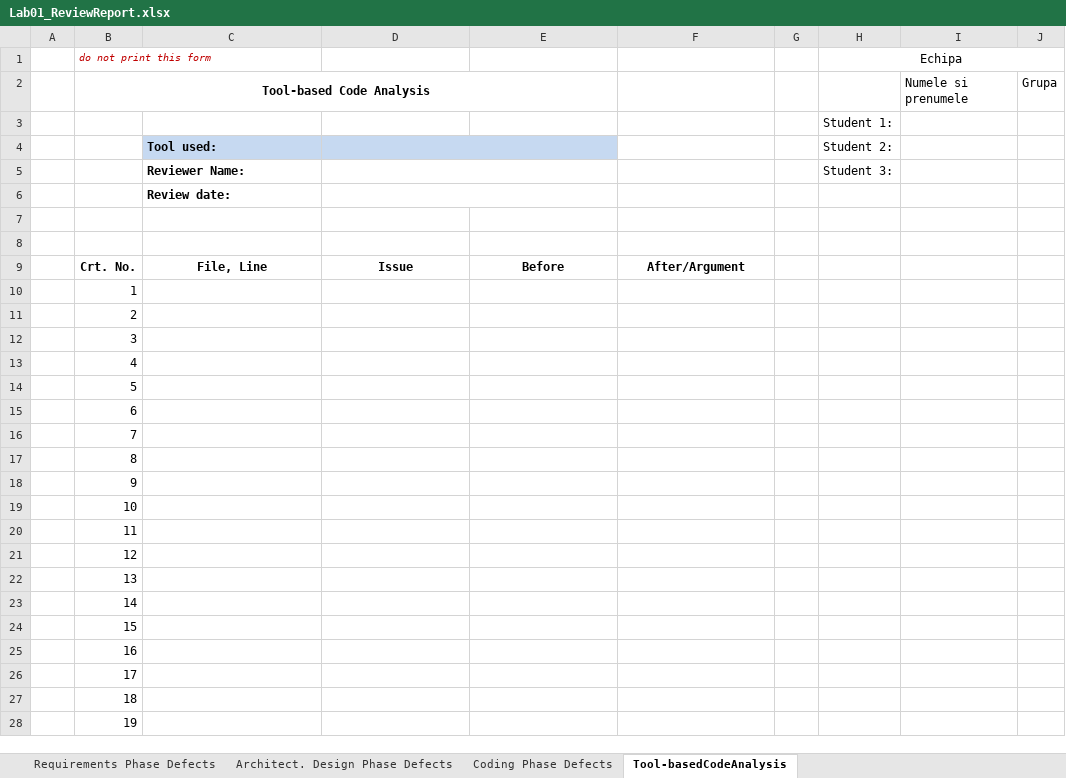
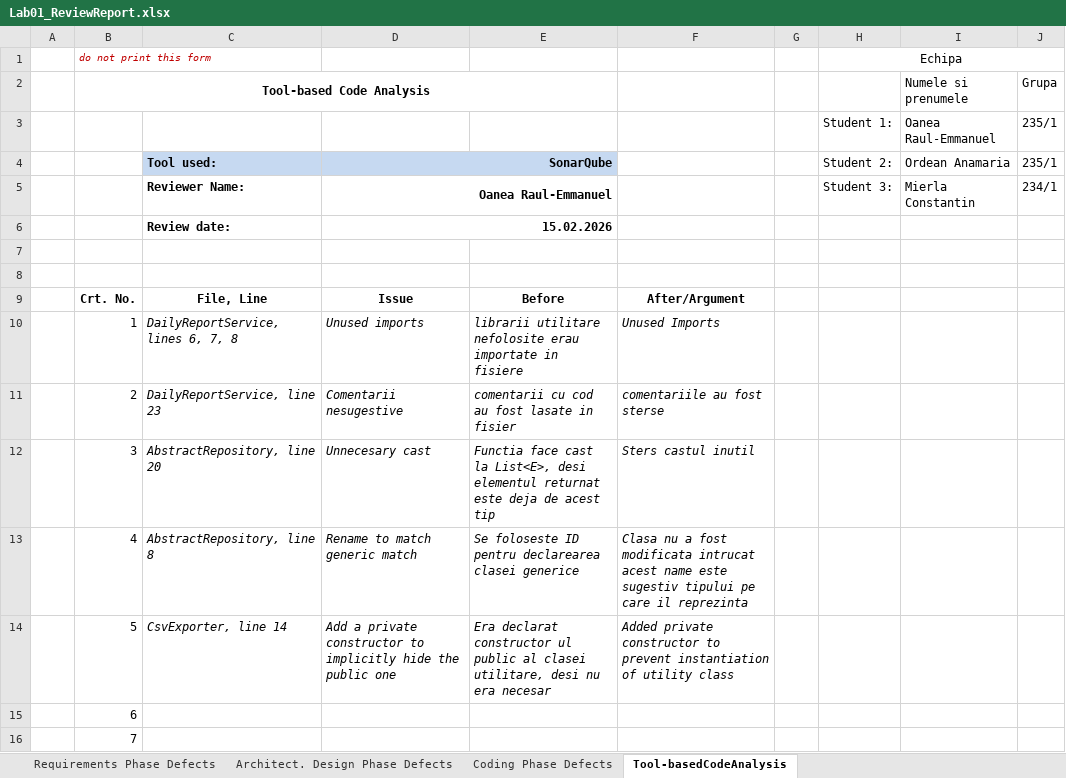
Before and after one commit to anamaria2204/VVSS-labs, an Excel workbook: docs/Lab01/Lab01_ReviewReport.xlsx, sheet Tool-basedCodeAnalysis, drawn as a sheet; only a part is shown; the shorter side is filled out with more unchanged rows; values as stored, in another font and other column widths than the file's, no borders; removed rows and columns are numbered as before the commit, all else as after; the diff names each change by its address in the sheet, - before the commit and + after, or states it on an @@ line.

Commit message:
Added the report (#3)
* Old report removed

* Report added

```diff
--- a/docs/Lab01/Lab01_ReviewReport.xlsx (sheet Tool-basedCodeAnalysis)
+++ b/docs/Lab01/Lab01_ReviewReport.xlsx (sheet Tool-basedCodeAnalysis)
-row 3:  |  |  |  |  |  |  | Student 1:
-row 4:  |  | Tool used: |  |  |  |  | Student 2:
-row 5:  |  | Reviewer Name: |  |  |  |  | Student 3:
-row 6:  |  | Review date:
+row 3:  |  |  |  |  |  |  | Student 1: | Oanea Raul-Emmanuel | 235/1
+row 4:  |  | Tool used: | SonarQube |  |  |  | Student 2: | Ordean Anamaria | 235/1
+row 5:  |  | Reviewer Name: | Oanea Raul-Emmanuel |  |  |  | Student 3: | Mierla Constantin | 234/1
+row 6:  |  | Review date: | 15.02.2026
-C10: (empty)
+C10: DailyReportService, lines 6, 7, 8
-D10: (empty)
+D10: Unused imports
-E10: (empty)
+E10: librarii utilitare nefolosite erau importate in fisiere
-F10: (empty)
+F10: Unused Imports
-C11: (empty)
+C11: DailyReportService, line 23
-D11: (empty)
+D11: Comentarii nesugestive
-E11: (empty)
+E11: comentarii cu cod au fost lasate in fisier
-F11: (empty)
+F11: comentariile au fost sterse
-C12: (empty)
+C12: AbstractRepository, line 20
-D12: (empty)
+D12: Unnecesary cast
-E12: (empty)
+E12: Functia face cast la List<E>, desi elementul returnat este deja de acest tip
-F12: (empty)
+F12: Sters castul inutil
-C13: (empty)
+C13: AbstractRepository, line 8
-D13: (empty)
+D13: Rename to match generic match
-E13: (empty)
+E13: Se foloseste ID pentru declarearea clasei generice
-F13: (empty)
+F13: Clasa nu a fost modificata intrucat acest name este sugestiv tipului pe care il reprezinta
-C14: (empty)
+C14: CsvExporter, line 14
-D14: (empty)
+D14: Add a private constructor to implicitly hide the public one
-E14: (empty)
+E14: Era declarat constructor ul public al clasei utilitare, desi nu era necesar
-F14: (empty)
+F14: Added private constructor to prevent instantiation of utility class
```
Also changed, not shown: sheet Architect. Design Phase Defects, sheet Coding Phase Defects, sheet Requirements Phase Defects.
